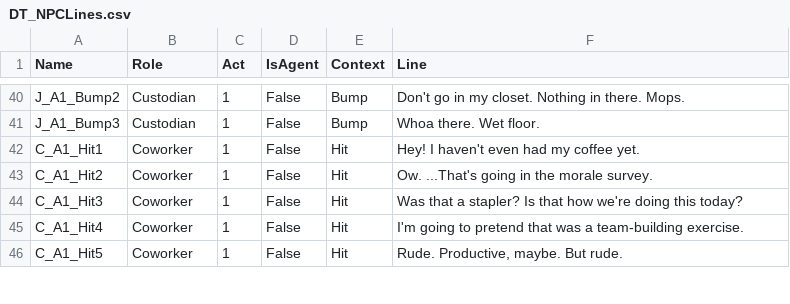
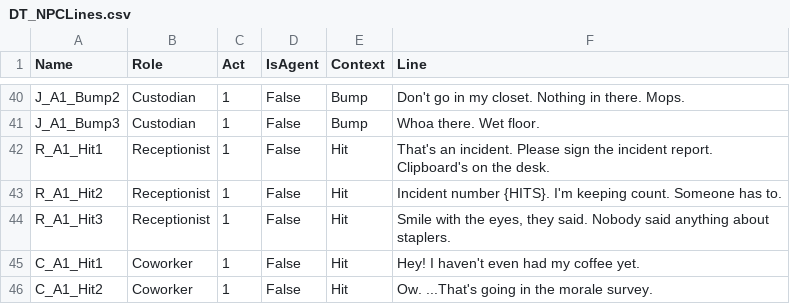
Before and after one commit to PhoenixLynx/epic-megajam-dev, a CSV file: Data/Text/DT_NPCLines.csv, drawn as a sheet; only a part is shown, gaps mark what is left out; the shorter side is filled out with more unchanged rows; the diff names each change by its address in the sheet, - before the commit and + after, or states it on an @@ line.

```diff
--- a/Data/Text/DT_NPCLines.csv
+++ b/Data/Text/DT_NPCLines.csv
+row 42: R_A1_Hit1 | Receptionist | 1 | False | Hit | That's an incident. Please sign the incident report. Clipboard's on the desk.
+row 43: R_A1_Hit2 | Receptionist | 1 | False | Hit | Incident number {HITS}. I'm keeping count. Someone has to.
+row 44: R_A1_Hit3 | Receptionist | 1 | False | Hit | Smile with the eyes, they said. Nobody said anything about staplers.
```
Also changed, not shown: Data/Text/DT_Emails.csv, 19 other files.
